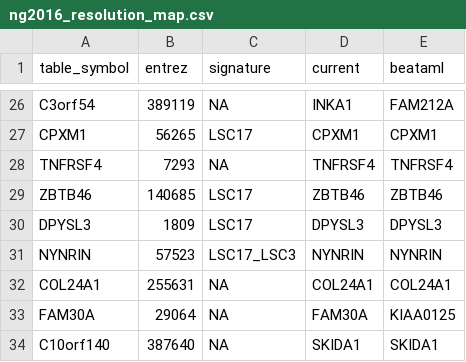
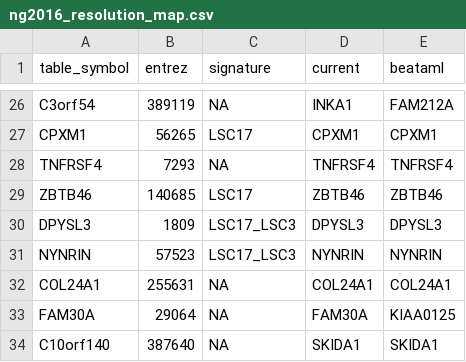
Before and after one commit to holiday01/chromatin-gene-selection-aml, a CSV file: data/ref/published_signatures/ng2016_resolution_map.csv, drawn as a sheet; only a part is shown, gaps mark what is left out.

Commit message:
Give DPYSL3 the signature label the published table actually prints
Checking the transcription against Extended Data Table 1 of Ng et al.
line by line showed one row out of 104 carrying the wrong label: the
table marks DPYSL3 as a member of both signatures, as it does NYNRIN and
AKR1C3, and the transcription had it as LSC17 alone. The table's own
counts are therefore 14 LSC17, 3 LSC17 and LSC3, 87 neither. Membership
of the seventeen-gene signature is unchanged, every value the baseline
produces is identical, and the LSC3 column takes no part in any analysis.

```diff
--- a/data/ref/published_signatures/ng2016_resolution_map.csv
+++ b/data/ref/published_signatures/ng2016_resolution_map.csv
@@ -29,3 +29,3 @@ TNFRSF4,7293,NA,TNFRSF4,TNFRSF4
 ZBTB46,140685,LSC17,ZBTB46,ZBTB46
-DPYSL3,1809,LSC17,DPYSL3,DPYSL3
+DPYSL3,1809,LSC17_LSC3,DPYSL3,DPYSL3
 NYNRIN,57523,LSC17_LSC3,NYNRIN,NYNRIN
```
Also changed, not shown: data/ref/published_signatures/ng2016_table1_transcribed.tsv.
